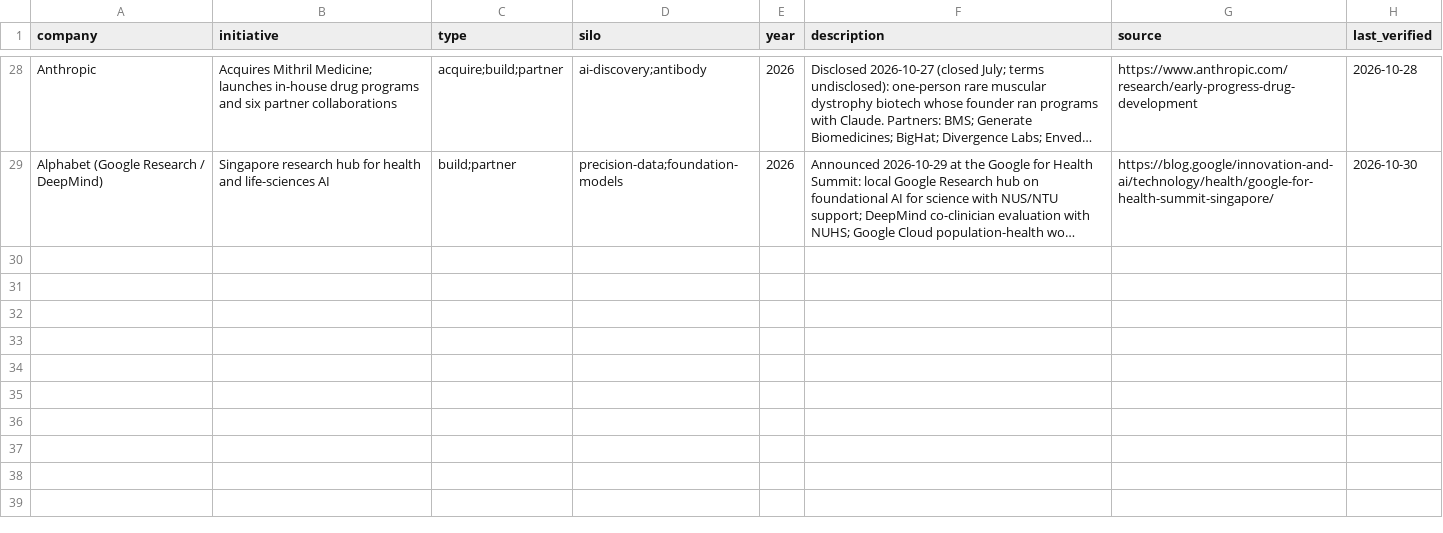
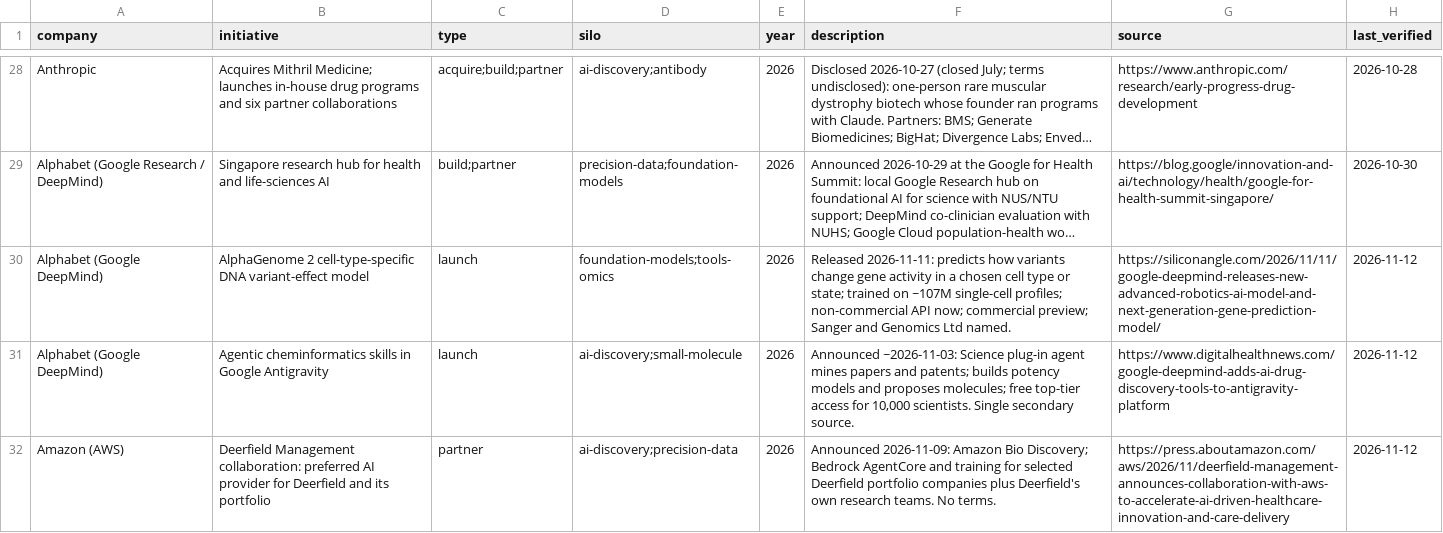
Before and after one commit to cc1015/biotech-tracker, a CSV file: data/tech_entrants.csv, drawn as a sheet; only a part is shown, gaps mark what is left out; long unchanged cells end in …; the diff names each change by its address in the sheet, - before the commit and + after, or states it on an @@ line.

```diff
--- a/data/tech_entrants.csv
+++ b/data/tech_entrants.csv
+row 30: Alphabet (Google DeepMind) | AlphaGenome 2 cell-type-specific DNA variant-effect model | launch | foundation-models;tools-omics | 2026 | Released 2026-11-11: predicts how variants change gene activity in a chosen cell type or state; trained on ~107M single-cell profiles; non-commercial API now; commercial preview; Sanger and Genomics Ltd named. | https://siliconangle.com/2026/11/11/google-deepmind-releases-new-advanced-robotics-ai-model-and-next-generation-gene-prediction-model/ | 2026-11-12
+row 31: Alphabet (Google DeepMind) | Agentic cheminformatics skills in Google Antigravity | launch | ai-discovery;small-molecule | 2026 | Announced ~2026-11-03: Science plug-in agent mines papers and patents; builds potency models and proposes molecules; free top-tier access for 10,000 scientists. Single secondary source. | https://www.digitalhealthnews.com/google-deepmind-adds-ai-drug-discovery-tools-to-antigravity-platform | 2026-11-12
+row 32: Amazon (AWS) | Deerfield Management collaboration: preferred AI provider for Deerfield and its portfolio | partner | ai-discovery;precision-data | 2026 | Announced 2026-11-09: Amazon Bio Discovery; Bedrock AgentCore and training for selected Deerfield portfolio companies plus Deerfield's own research teams. No terms. | https://press.aboutamazon.com/aws/2026/11/deerfield-management-announces-collaboration-with-aws-to-accelerate-ai-driven-healthcare-innovation-and-care-delivery | 2026-11-12
```
Also changed, not shown: data/companies.csv, data/products.csv, 8 other files.
